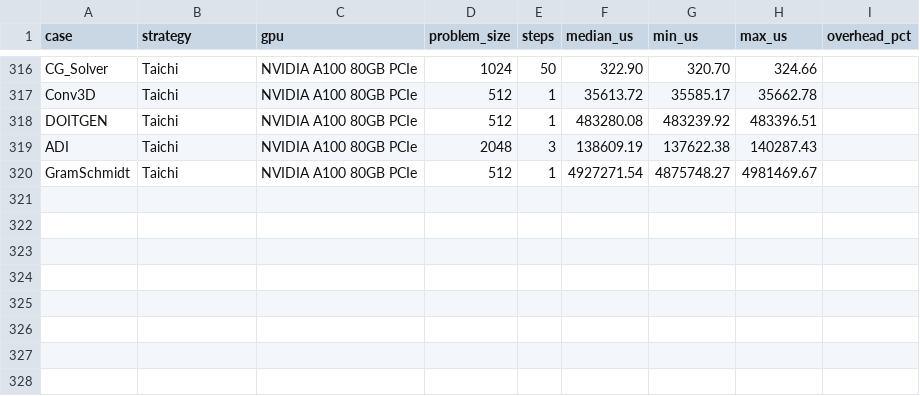
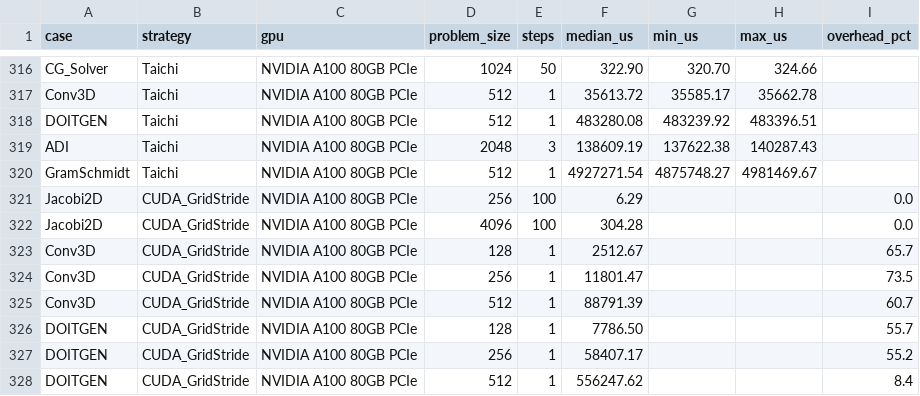
Before and after one commit to chhnb/spmd-dialect, a CSV file: benchmark/matrix_results.csv, drawn as a sheet; only a part is shown, gaps mark what is left out.

Commit message:
Add GridStride data for Jacobi2D/Conv3D/DOITGEN + regenerate plots
GridStride results:
- Jacobi2D 4096: 355 vs Graph 387 (1.09x faster)
- Conv3D 512: 88942 vs Graph 34825 (0.39x SLOWER - 510 sync/step)
- DOITGEN 512: 557218 vs Graph 509288 (0.91x SLOWER - 512 sync/step)

Key finding: Grid-stride counterproductive for >500 kernels/step.
328 CSV rows total, 8 GridStride rows. Plots regenerated.

```diff
--- a/benchmark/matrix_results.csv
+++ b/benchmark/matrix_results.csv
@@ -320 +320,9 @@ ADI,Taichi,NVIDIA A100 80GB PCIe,2048,3,138609.19,137622.38,140287.43,
 GramSchmidt,Taichi,NVIDIA A100 80GB PCIe,512,1,4927271.54,4875748.27,4981469.67,
+Jacobi2D,CUDA_GridStride,NVIDIA A100 80GB PCIe,256,100,6.29,,,0.0
+Jacobi2D,CUDA_GridStride,NVIDIA A100 80GB PCIe,4096,100,304.28,,,0.0
+Conv3D,CUDA_GridStride,NVIDIA A100 80GB PCIe,128,1,2512.67,,,65.7
+Conv3D,CUDA_GridStride,NVIDIA A100 80GB PCIe,256,1,11801.47,,,73.5
+Conv3D,CUDA_GridStride,NVIDIA A100 80GB PCIe,512,1,88791.39,,,60.7
+DOITGEN,CUDA_GridStride,NVIDIA A100 80GB PCIe,128,1,7786.50,,,55.7
+DOITGEN,CUDA_GridStride,NVIDIA A100 80GB PCIe,256,1,58407.17,,,55.2
+DOITGEN,CUDA_GridStride,NVIDIA A100 80GB PCIe,512,1,556247.62,,,8.4
```
Also changed, not shown: benchmark/plots/dsl_decomposition.csv, benchmark/plots/overhead_vs_kernels.csv, 6 other files.
